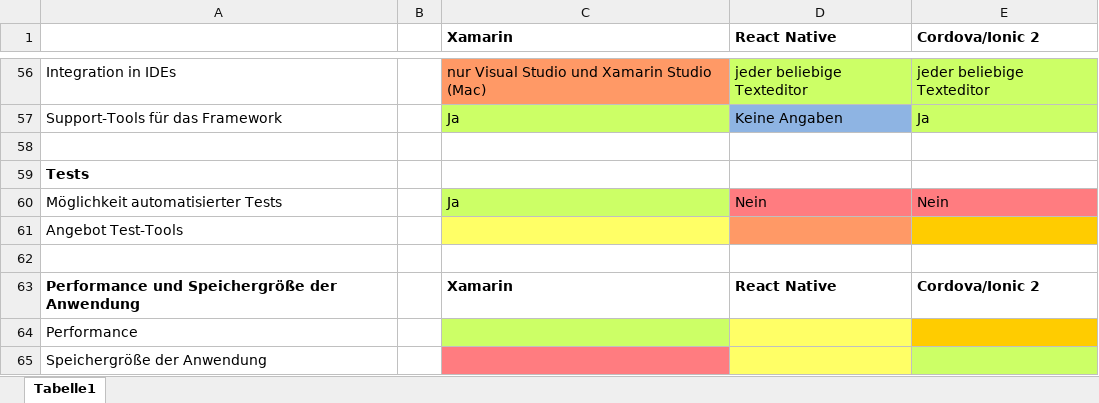
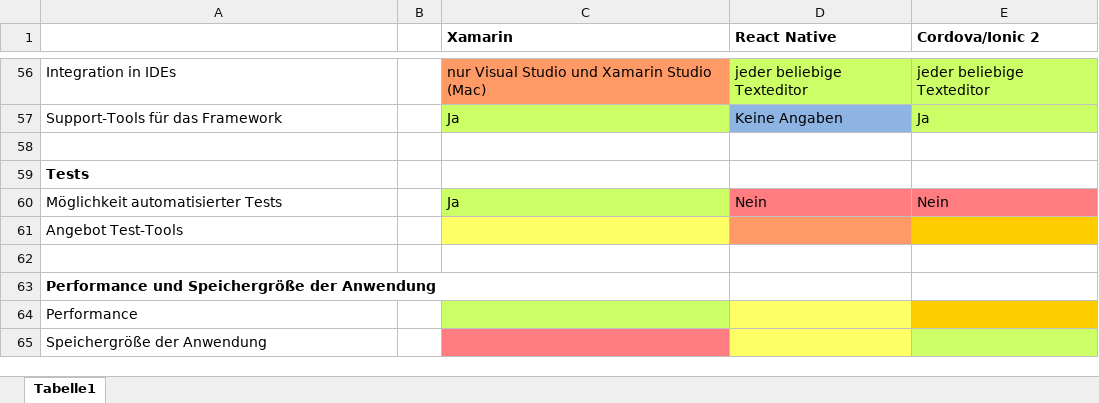
Before and after one commit to Mogi88/ProjektarbeitMaster, an Excel workbook: Material/Auswertungsbogen.xlsx, sheet Tabelle1, drawn as a sheet; only a part is shown, gaps mark what is left out; values as stored, in another font and other column widths than the file's, no borders; the diff names each change by its address in the sheet, - before the commit and + after, or states it on an @@ line.

```diff
--- a/Material/Auswertungsbogen.xlsx (sheet Tabelle1)
+++ b/Material/Auswertungsbogen.xlsx (sheet Tabelle1)
-C63 (Xamarin): Xamarin
+C63 (Xamarin): (empty)
-D63 (React Native): React Native
+D63 (React Native): (empty)
-E63 (Cordova/Ionic 2): Cordova/Ionic 2
+E63 (Cordova/Ionic 2): (empty)
```
Also changed, not shown: 12 other files.
